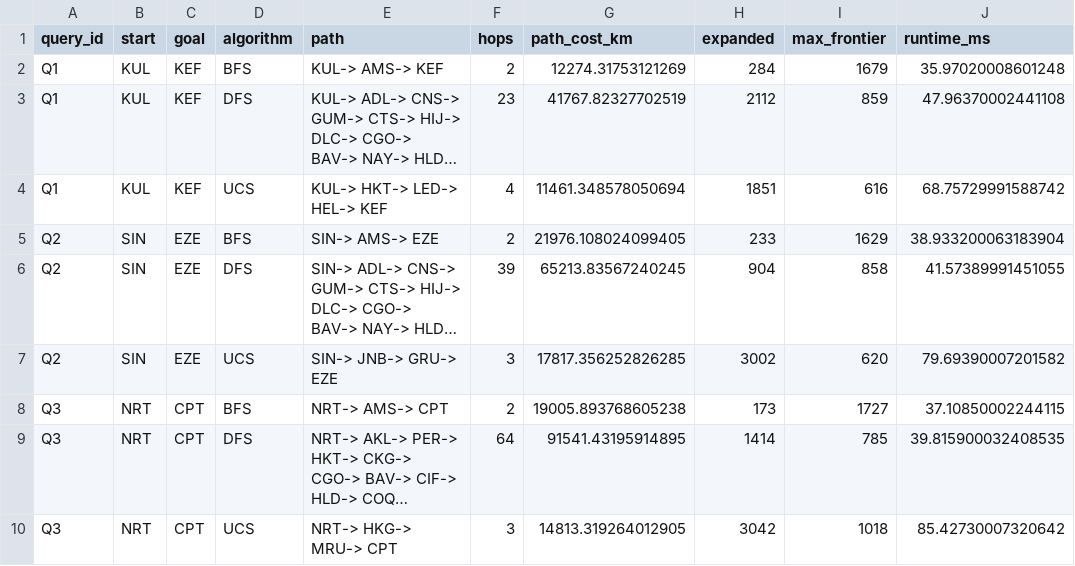
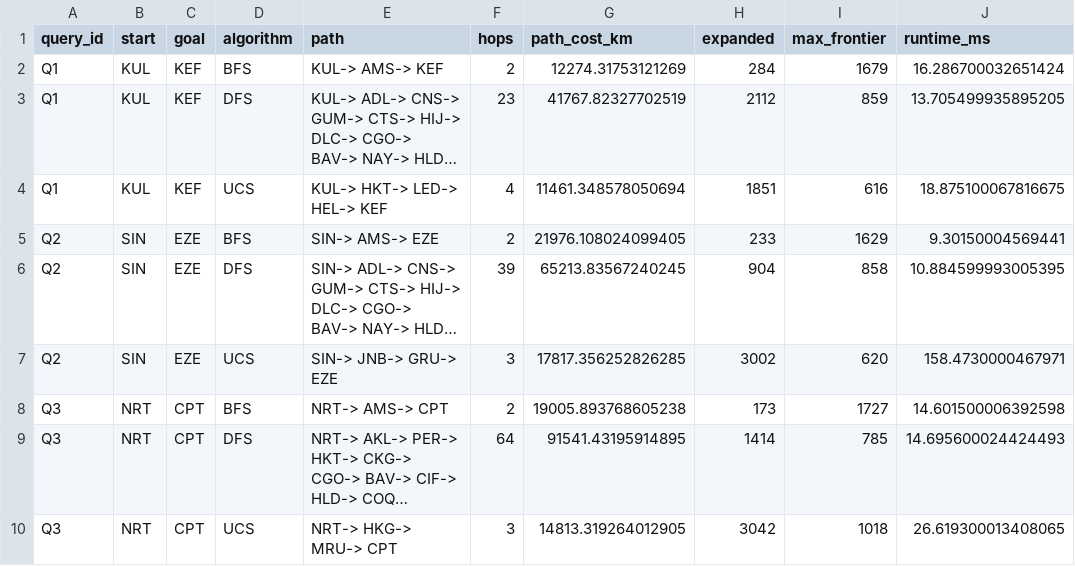
Before and after one commit to pnsyhm/UTP-ARTIFICIAL-INTELLIGENCE, a CSV file: results/lab01/metrics.csv, drawn as a sheet; long unchanged cells end in …; the diff names each change by its address in the sheet, - before the commit and + after, or states it on an @@ line.

```diff
--- a/results/lab01/metrics.csv
+++ b/results/lab01/metrics.csv
-J2 (runtime_ms): 35.97020008601248
+J2 (runtime_ms): 16.286700032651424
-J3 (runtime_ms): 47.96370002441108
+J3 (runtime_ms): 13.705499935895205
-J4 (runtime_ms): 68.75729991588742
+J4 (runtime_ms): 18.875100067816675
-J5 (runtime_ms): 38.933200063183904
+J5 (runtime_ms): 9.30150004569441
-J6 (runtime_ms): 41.57389991451055
+J6 (runtime_ms): 10.884599993005395
-J7 (runtime_ms): 79.69390007201582
+J7 (runtime_ms): 158.4730000467971
-J8 (runtime_ms): 37.10850002244115
+J8 (runtime_ms): 14.601500006392598
-J9 (runtime_ms): 39.815900032408535
+J9 (runtime_ms): 14.695600024424493
-J10 (runtime_ms): 85.42730007320642
+J10 (runtime_ms): 26.619300013408065
```
Also changed, not shown: results/lab02/metrics.csv, 5 other files.
